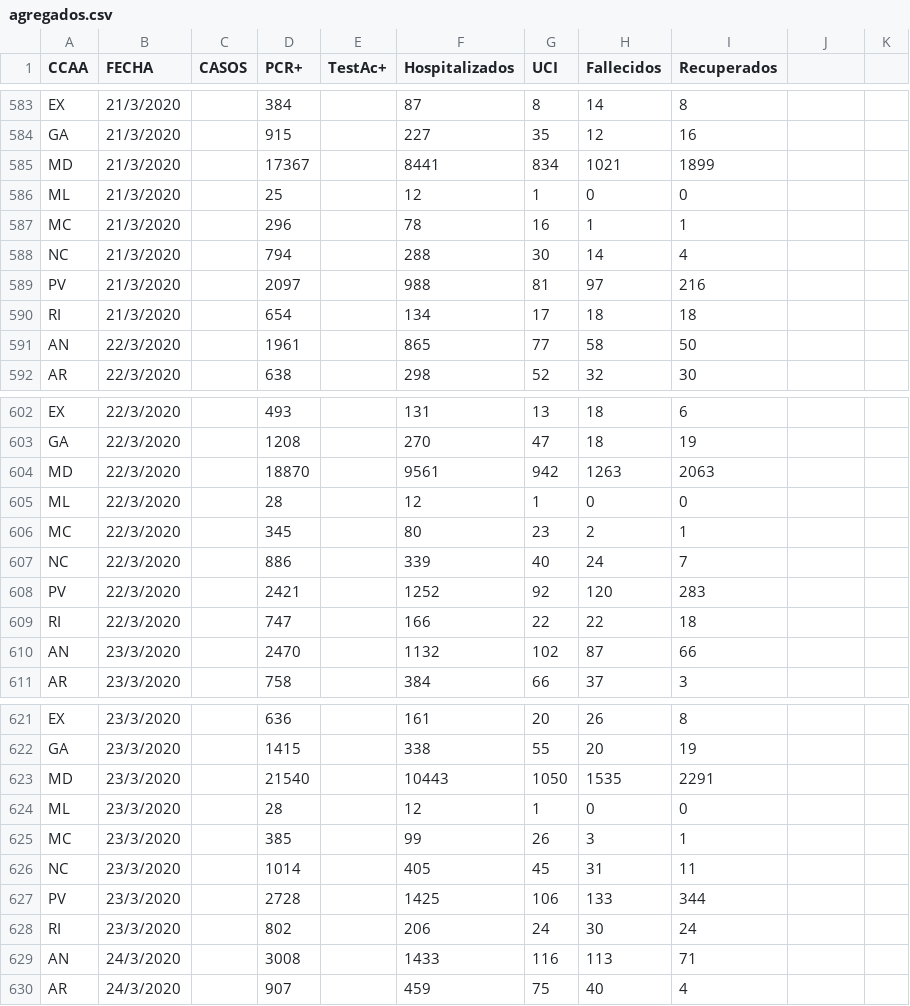
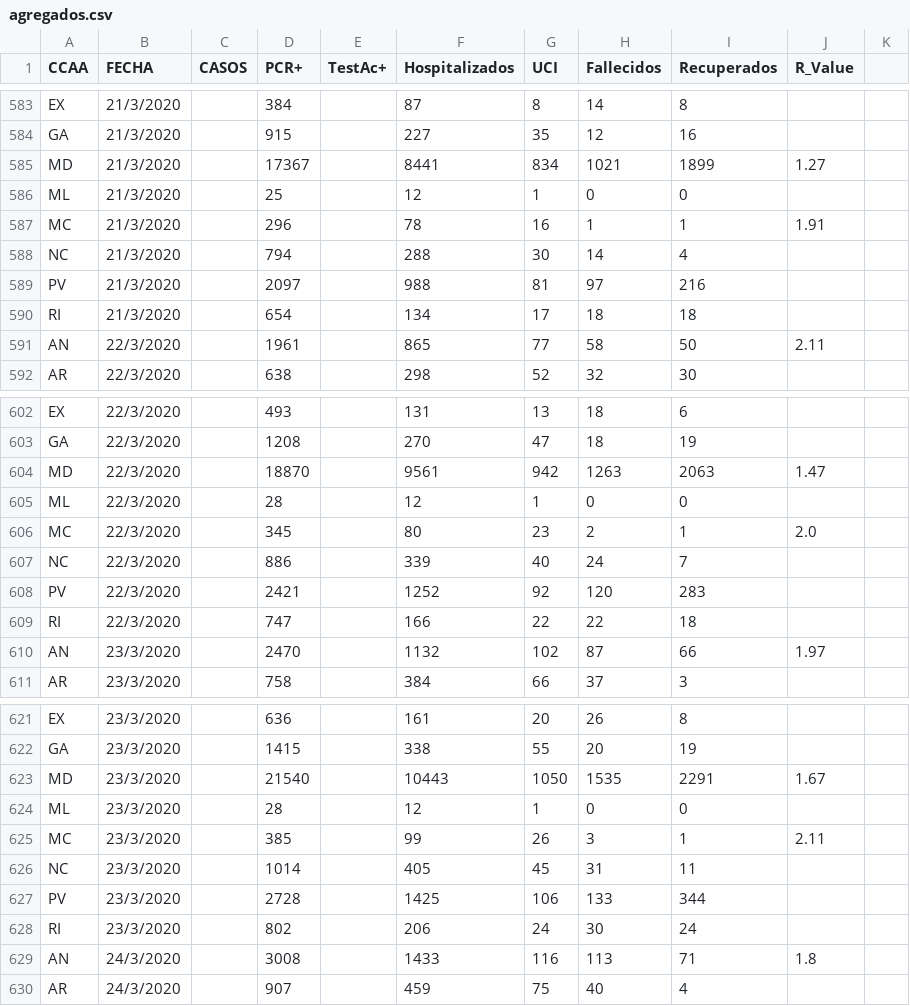
Before and after one commit to orestistheo/Covid19_copernicus, a CSV file: agregados.csv, drawn as a sheet; only a part is shown, gaps mark what is left out; the diff covers the shown part only.

```diff
--- a/agregados.csv
+++ b/agregados.csv
@@ -1 +1 @@
-CCAA,FECHA,CASOS,PCR+,TestAc+,Hospitalizados,UCI,Fallecidos,Recuperados
+CCAA,FECHA,CASOS,PCR+,TestAc+,Hospitalizados,UCI,Fallecidos,Recuperados,R_Value
@@ -584,5 +584,5 @@ EX,21/3/2020,,384,,87,8,14,8
 GA,21/3/2020,,915,,227,35,12,16
-MD,21/3/2020,,17367,,8441,834,1021,1899
+MD,21/3/2020,,17367,,8441,834,1021,1899,1.27
 ML,21/3/2020,,25,,12,1,0,0
-MC,21/3/2020,,296,,78,16,1,1
+MC,21/3/2020,,296,,78,16,1,1,1.91
 NC,21/3/2020,,794,,288,30,14,4
@@ -590,3 +590,3 @@ PV,21/3/2020,,2097,,988,81,97,216
 RI,21/3/2020,,654,,134,17,18,18
-AN,22/3/2020,,1961,,865,77,58,50
+AN,22/3/2020,,1961,,865,77,58,50,2.11
 AR,22/3/2020,,638,,298,52,32,30
@@ -603,5 +603,5 @@ EX,22/3/2020,,493,,131,13,18,6
 GA,22/3/2020,,1208,,270,47,18,19
-MD,22/3/2020,,18870,,9561,942,1263,2063
+MD,22/3/2020,,18870,,9561,942,1263,2063,1.47
 ML,22/3/2020,,28,,12,1,0,0
-MC,22/3/2020,,345,,80,23,2,1
+MC,22/3/2020,,345,,80,23,2,1,2.0
 NC,22/3/2020,,886,,339,40,24,7
@@ -609,3 +609,3 @@ PV,22/3/2020,,2421,,1252,92,120,283
 RI,22/3/2020,,747,,166,22,22,18
-AN,23/3/2020,,2470,,1132,102,87,66
+AN,23/3/2020,,2470,,1132,102,87,66,1.97
 AR,23/3/2020,,758,,384,66,37,3
@@ -622,5 +622,5 @@ EX,23/3/2020,,636,,161,20,26,8
 GA,23/3/2020,,1415,,338,55,20,19
-MD,23/3/2020,,21540,,10443,1050,1535,2291
+MD,23/3/2020,,21540,,10443,1050,1535,2291,1.67
 ML,23/3/2020,,28,,12,1,0,0
-MC,23/3/2020,,385,,99,26,3,1
+MC,23/3/2020,,385,,99,26,3,1,2.11
 NC,23/3/2020,,1014,,405,45,31,11
@@ -628,3 +628,3 @@ PV,23/3/2020,,2728,,1425,106,133,344
 RI,23/3/2020,,802,,206,24,30,24
-AN,24/3/2020,,3008,,1433,116,113,71
+AN,24/3/2020,,3008,,1433,116,113,71,1.8
 AR,24/3/2020,,907,,459,75,40,4
```
Also changed, not shown: 187 edited cells elsewhere in this file, 7 other files.
